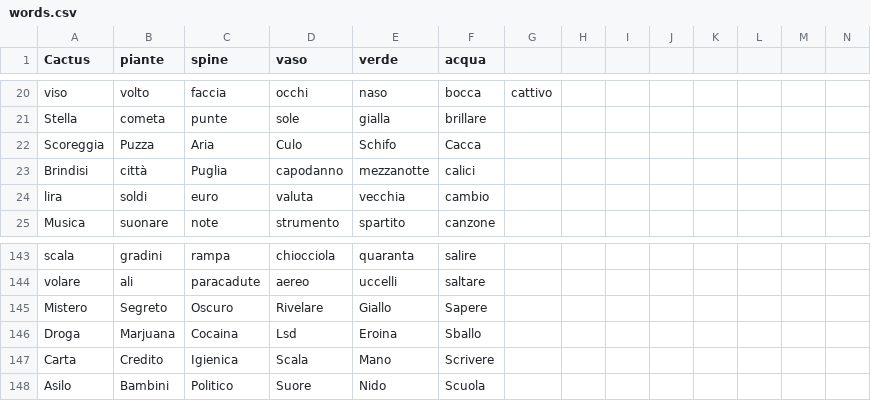
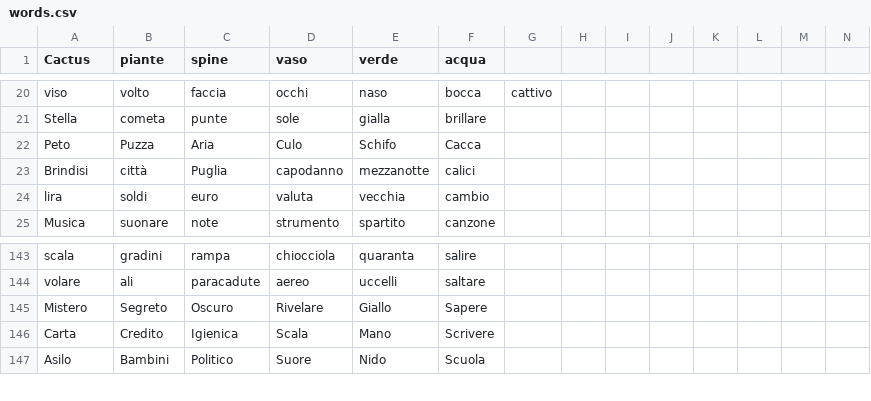
Before and after one commit to rignaneseleo/SpeakEasy, a CSV file: opentabu/assets/csv/words.csv, drawn as a sheet; only a part is shown, gaps mark what is left out; rows hold the shown columns only; the diff names each change by its address in the sheet, - before the commit and + after, or states it on an @@ line.

Commit message:
Update words.csv

```diff
--- a/opentabu/assets/csv/words.csv
+++ b/opentabu/assets/csv/words.csv
-A22 (Cactus): Scoreggia
+A22 (Cactus): Peto
-row 146: Droga | Marjuana | Cocaina | Lsd | Eroina | Sballo
```
